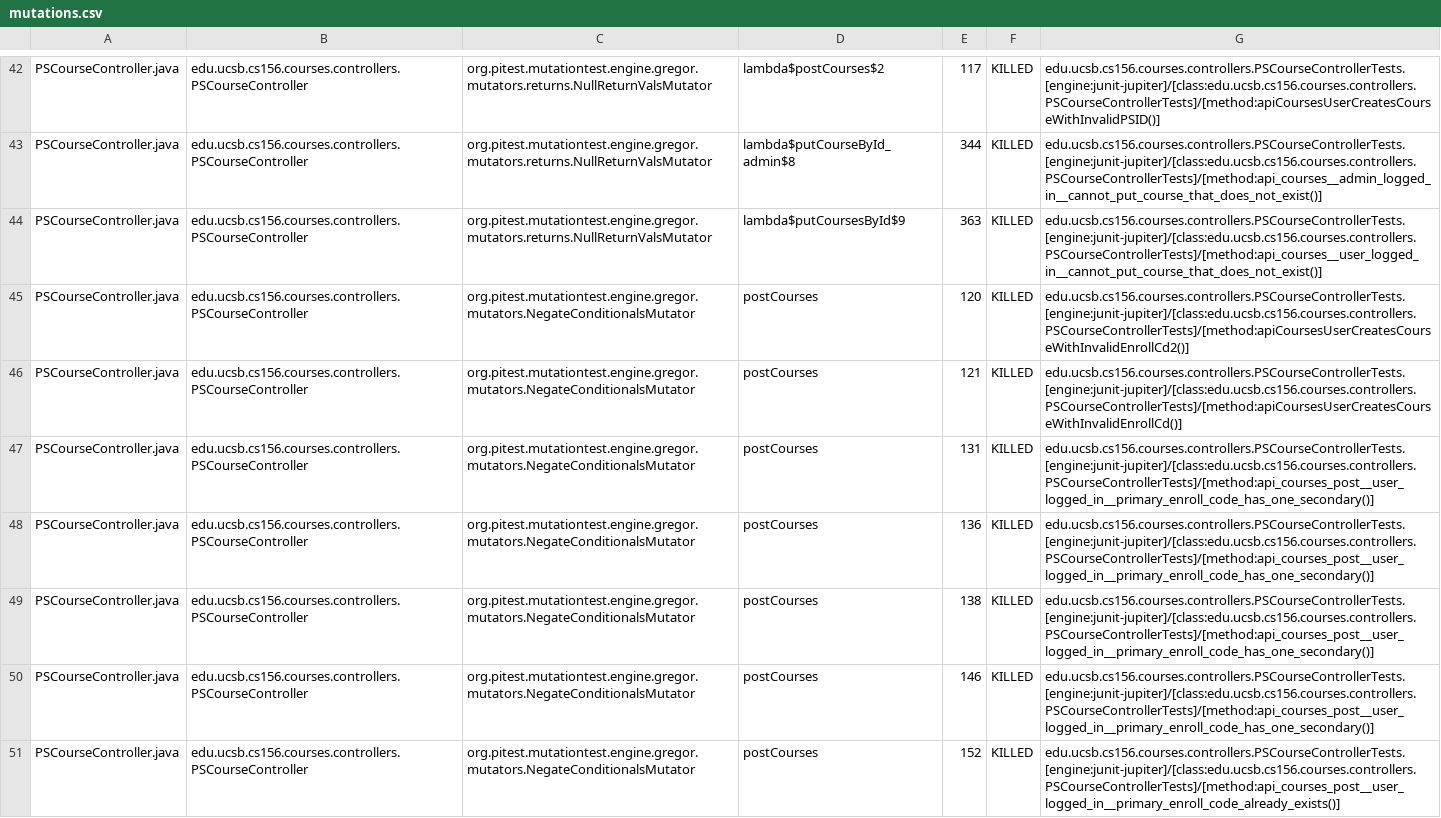
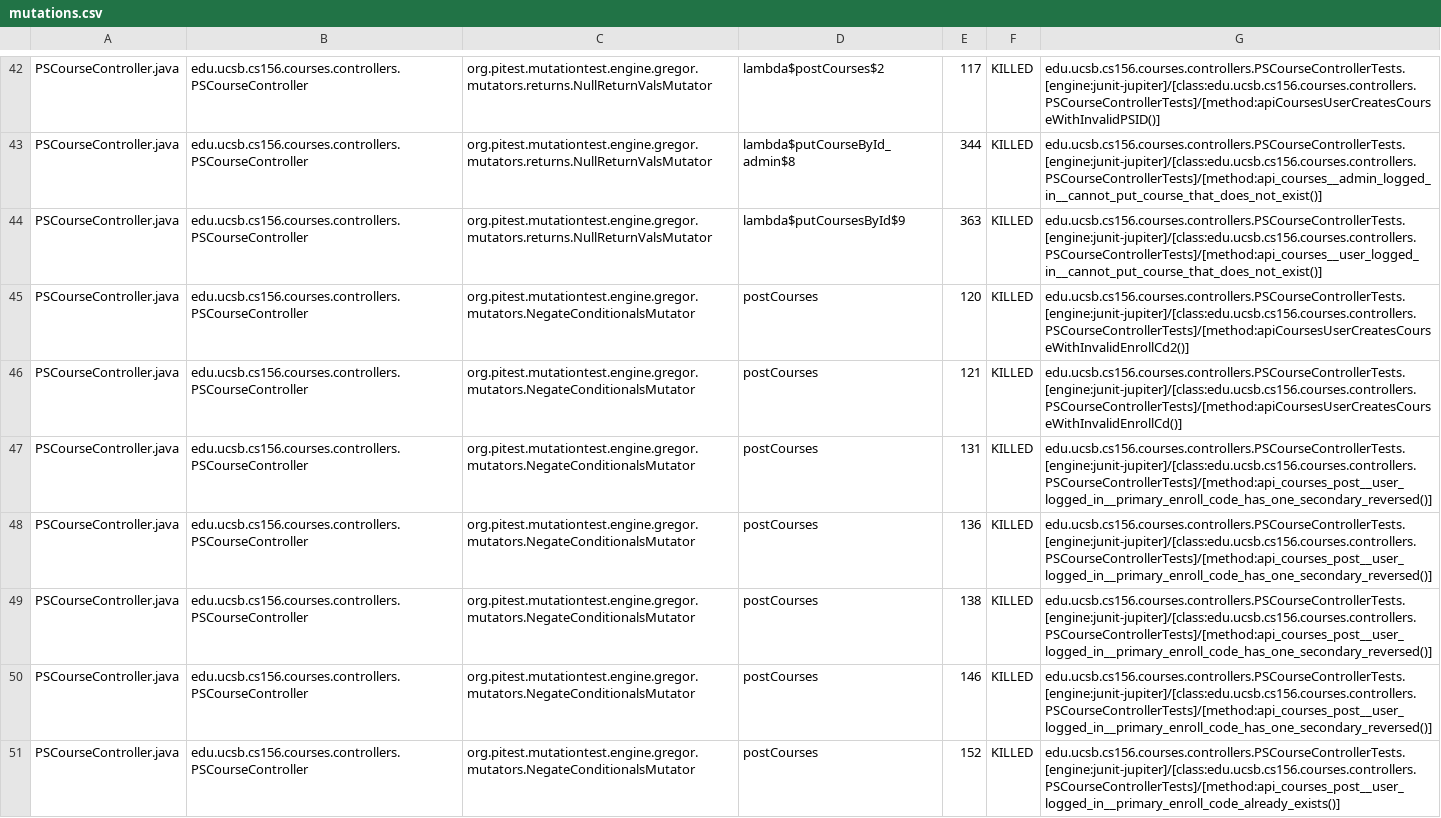
Before and after one commit to ucsb-cs156-s25/proj-courses-s25-05, a CSV file: prs/27/pitest/mutations.csv, drawn as a sheet; only a part is shown, gaps mark what is left out; the diff covers the shown part only.

Commit message:
Deploying to gh-pages from @ ucsb-cs156-s25/proj-courses-s25-05@855cbc5bdc7d878aec36a8233112474c2656f378 🚀

```diff
--- a/prs/27/pitest/mutations.csv
+++ b/prs/27/pitest/mutations.csv
@@ -46,6 +46,6 @@ PSCourseController.java,edu.ucsb.cs156.courses.controllers.PSCourseController,or
 PSCourseController.java,edu.ucsb.cs156.courses.controllers.PSCourseController,org.pitest.mutationtest.engine.gregor.mutators.NegateConditionalsMutator,postCourses,121,KILLED,edu.ucsb.cs156.courses.controllers.PSCourseControllerTests.[engine:junit-jupiter]/[class:edu.ucsb.cs156.courses.controllers.PSCourseControllerTests]/[method:apiCoursesUserCreatesCourseWithInvalidEnrollCd()]
-PSCourseController.java,edu.ucsb.cs156.courses.controllers.PSCourseController,org.pitest.mutationtest.engine.gregor.mutators.NegateConditionalsMutator,postCourses,131,KILLED,edu.ucsb.cs156.courses.controllers.PSCourseControllerTests.[engine:junit-jupiter]/[class:edu.ucsb.cs156.courses.controllers.PSCourseControllerTests]/[method:api_courses_post__user_logged_in__primary_enroll_code_has_one_secondary()]
-PSCourseController.java,edu.ucsb.cs156.courses.controllers.PSCourseController,org.pitest.mutationtest.engine.gregor.mutators.NegateConditionalsMutator,postCourses,136,KILLED,edu.ucsb.cs156.courses.controllers.PSCourseControllerTests.[engine:junit-jupiter]/[class:edu.ucsb.cs156.courses.controllers.PSCourseControllerTests]/[method:api_courses_post__user_logged_in__primary_enroll_code_has_one_secondary()]
-PSCourseController.java,edu.ucsb.cs156.courses.controllers.PSCourseController,org.pitest.mutationtest.engine.gregor.mutators.NegateConditionalsMutator,postCourses,138,KILLED,edu.ucsb.cs156.courses.controllers.PSCourseControllerTests.[engine:junit-jupiter]/[class:edu.ucsb.cs156.courses.controllers.PSCourseControllerTests]/[method:api_courses_post__user_logged_in__primary_enroll_code_has_one_secondary()]
-PSCourseController.java,edu.ucsb.cs156.courses.controllers.PSCourseController,org.pitest.mutationtest.engine.gregor.mutators.NegateConditionalsMutator,postCourses,146,KILLED,edu.ucsb.cs156.courses.controllers.PSCourseControllerTests.[engine:junit-jupiter]/[class:edu.ucsb.cs156.courses.controllers.PSCourseControllerTests]/[method:api_courses_post__user_logged_in__primary_enroll_code_has_one_secondary()]
+PSCourseController.java,edu.ucsb.cs156.courses.controllers.PSCourseController,org.pitest.mutationtest.engine.gregor.mutators.NegateConditionalsMutator,postCourses,131,KILLED,edu.ucsb.cs156.courses.controllers.PSCourseControllerTests.[engine:junit-jupiter]/[class:edu.ucsb.cs156.courses.controllers.PSCourseControllerTests]/[method:api_courses_post__user_logged_in__primary_enroll_code_has_one_secondary_reversed()]
+PSCourseController.java,edu.ucsb.cs156.courses.controllers.PSCourseController,org.pitest.mutationtest.engine.gregor.mutators.NegateConditionalsMutator,postCourses,136,KILLED,edu.ucsb.cs156.courses.controllers.PSCourseControllerTests.[engine:junit-jupiter]/[class:edu.ucsb.cs156.courses.controllers.PSCourseControllerTests]/[method:api_courses_post__user_logged_in__primary_enroll_code_has_one_secondary_reversed()]
+PSCourseController.java,edu.ucsb.cs156.courses.controllers.PSCourseController,org.pitest.mutationtest.engine.gregor.mutators.NegateConditionalsMutator,postCourses,138,KILLED,edu.ucsb.cs156.courses.controllers.PSCourseControllerTests.[engine:junit-jupiter]/[class:edu.ucsb.cs156.courses.controllers.PSCourseControllerTests]/[method:api_courses_post__user_logged_in__primary_enroll_code_has_one_secondary_reversed()]
+PSCourseController.java,edu.ucsb.cs156.courses.controllers.PSCourseController,org.pitest.mutationtest.engine.gregor.mutators.NegateConditionalsMutator,postCourses,146,KILLED,edu.ucsb.cs156.courses.controllers.PSCourseControllerTests.[engine:junit-jupiter]/[class:edu.ucsb.cs156.courses.controllers.PSCourseControllerTests]/[method:api_courses_post__user_logged_in__primary_enroll_code_has_one_secondary_reversed()]
 PSCourseController.java,edu.ucsb.cs156.courses.controllers.PSCourseController,org.pitest.mutationtest.engine.gregor.mutators.NegateConditionalsMutator,postCourses,152,KILLED,edu.ucsb.cs156.courses.controllers.PSCourseControllerTests.[engine:junit-jupiter]/[class:edu.ucsb.cs156.courses.controllers.PSCourseControllerTests]/[method:api_courses_post__user_logged_in__primary_enroll_code_already_exists()]
```
Also changed, not shown: 54 edited cells elsewhere in this file, 44 other files.
